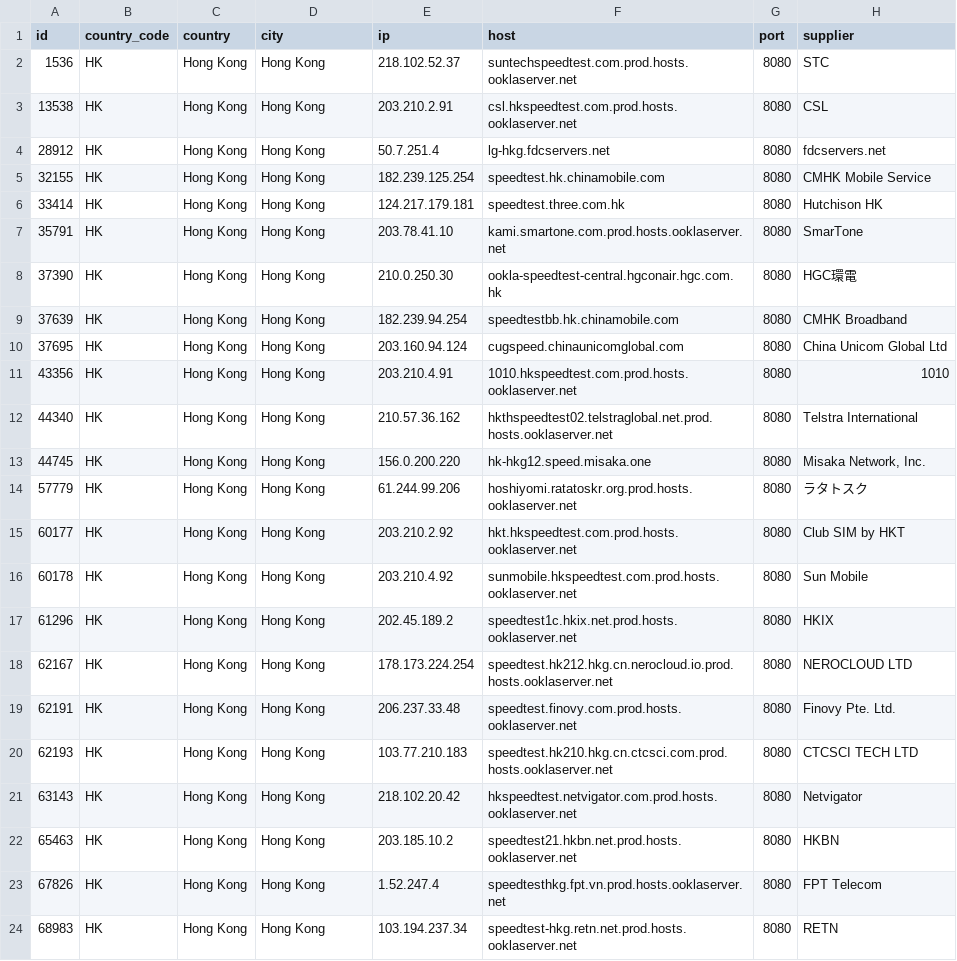
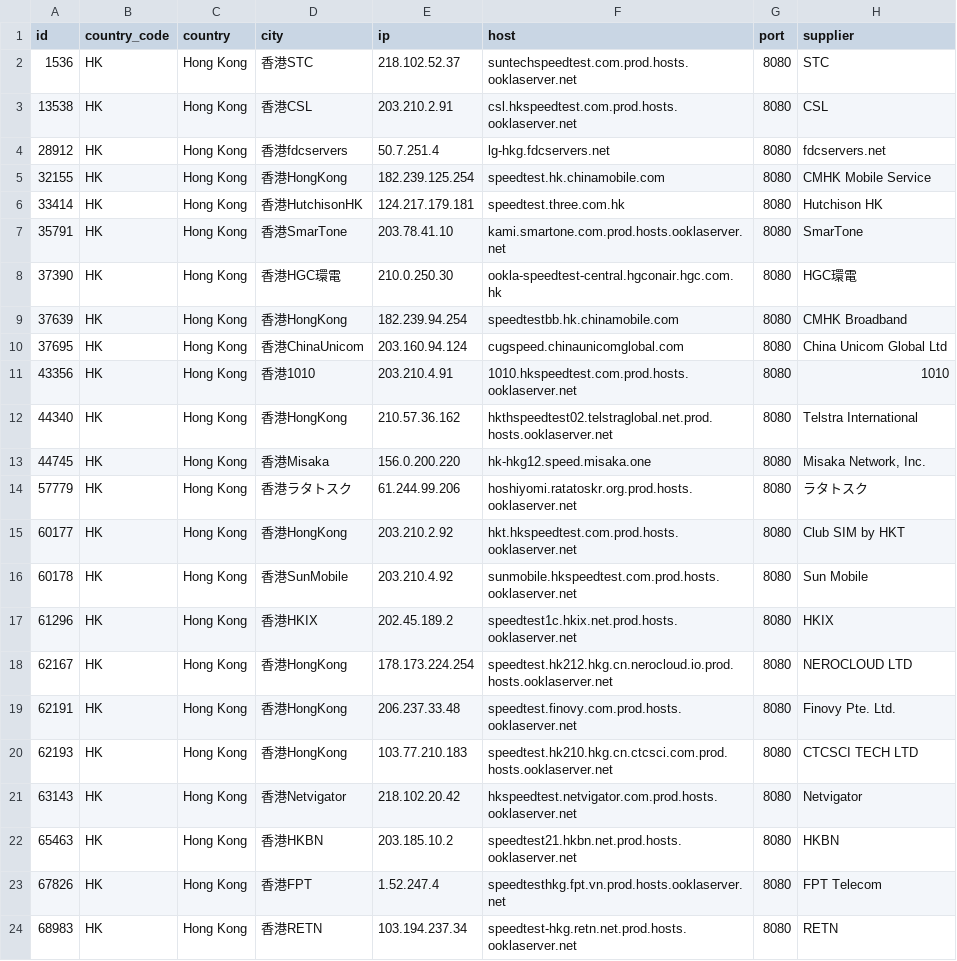
Before and after one commit to spiritLHLS/speedtest.net-CN-ID, a CSV file: HK.csv, drawn as a sheet.

```diff
--- a/HK.csv
+++ b/HK.csv
@@ -1,24 +1,24 @@
 id,country_code,country,city,ip,host,port,supplier
-1536,HK,Hong Kong,Hong Kong,218.102.52.37,suntechspeedtest.com.prod.hosts.ooklaserver.net,8080,STC
-13538,HK,Hong Kong,Hong Kong,203.210.2.91,csl.hkspeedtest.com.prod.hosts.ooklaserver.net,8080,CSL
-28912,HK,Hong Kong,Hong Kong,50.7.251.4,lg-hkg.fdcservers.net,8080,fdcservers.net
-32155,HK,Hong Kong,Hong Kong,182.239.125.254,speedtest.hk.chinamobile.com,8080,CMHK Mobile Service
-33414,HK,Hong Kong,Hong Kong,124.217.179.181,speedtest.three.com.hk,8080,Hutchison HK
-35791,HK,Hong Kong,Hong Kong,203.78.41.10,kami.smartone.com.prod.hosts.ooklaserver.net,8080,SmarTone
-37390,HK,Hong Kong,Hong Kong,210.0.250.30,ookla-speedtest-central.hgconair.hgc.com.hk,8080,HGC環電
-37639,HK,Hong Kong,Hong Kong,182.239.94.254,speedtestbb.hk.chinamobile.com,8080,CMHK Broadband
-37695,HK,Hong Kong,Hong Kong,203.160.94.124,cugspeed.chinaunicomglobal.com,8080,China Unicom Global Ltd
-43356,HK,Hong Kong,Hong Kong,203.210.4.91,1010.hkspeedtest.com.prod.hosts.ooklaserver.net,8080,1010
-44340,HK,Hong Kong,Hong Kong,210.57.36.162,hkthspeedtest02.telstraglobal.net.prod.hosts.ooklaserver.net,8080,Telstra International
-44745,HK,Hong Kong,Hong Kong,156.0.200.220,hk-hkg12.speed.misaka.one,8080,"Misaka Network, Inc."
-57779,HK,Hong Kong,Hong Kong,61.244.99.206,hoshiyomi.ratatoskr.org.prod.hosts.ooklaserver.net,8080,ラタトスク
-60177,HK,Hong Kong,Hong Kong,203.210.2.92,hkt.hkspeedtest.com.prod.hosts.ooklaserver.net,8080,Club SIM by HKT
-60178,HK,Hong Kong,Hong Kong,203.210.4.92,sunmobile.hkspeedtest.com.prod.hosts.ooklaserver.net,8080,Sun Mobile
-61296,HK,Hong Kong,Hong Kong,202.45.189.2,speedtest1c.hkix.net.prod.hosts.ooklaserver.net,8080,HKIX
-62167,HK,Hong Kong,Hong Kong,178.173.224.254,speedtest.hk212.hkg.cn.nerocloud.io.prod.hosts.ooklaserver.net,8080,NEROCLOUD LTD
-62191,HK,Hong Kong,Hong Kong,206.237.33.48,speedtest.finovy.com.prod.hosts.ooklaserver.net,8080,Finovy Pte. Ltd.
-62193,HK,Hong Kong,Hong Kong,103.77.210.183,speedtest.hk210.hkg.cn.ctcsci.com.prod.hosts.ooklaserver.net,8080,CTCSCI TECH LTD
-63143,HK,Hong Kong,Hong Kong,218.102.20.42,hkspeedtest.netvigator.com.prod.hosts.ooklaserver.net,8080,Netvigator
-65463,HK,Hong Kong,Hong Kong,203.185.10.2,speedtest21.hkbn.net.prod.hosts.ooklaserver.net,8080,HKBN
-67826,HK,Hong Kong,Hong Kong,1.52.247.4,speedtesthkg.fpt.vn.prod.hosts.ooklaserver.net,8080,FPT Telecom
-68983,HK,Hong Kong,Hong Kong,103.194.237.34,speedtest-hkg.retn.net.prod.hosts.ooklaserver.net,8080,RETN
+1536,HK,Hong Kong,香港STC,218.102.52.37,suntechspeedtest.com.prod.hosts.ooklaserver.net,8080,STC
+13538,HK,Hong Kong,香港CSL,203.210.2.91,csl.hkspeedtest.com.prod.hosts.ooklaserver.net,8080,CSL
+28912,HK,Hong Kong,香港fdcservers,50.7.251.4,lg-hkg.fdcservers.net,8080,fdcservers.net
+32155,HK,Hong Kong,香港HongKong,182.239.125.254,speedtest.hk.chinamobile.com,8080,CMHK Mobile Service
+33414,HK,Hong Kong,香港HutchisonHK,124.217.179.181,speedtest.three.com.hk,8080,Hutchison HK
+35791,HK,Hong Kong,香港SmarTone,203.78.41.10,kami.smartone.com.prod.hosts.ooklaserver.net,8080,SmarTone
+37390,HK,Hong Kong,香港HGC環電,210.0.250.30,ookla-speedtest-central.hgconair.hgc.com.hk,8080,HGC環電
+37639,HK,Hong Kong,香港HongKong,182.239.94.254,speedtestbb.hk.chinamobile.com,8080,CMHK Broadband
+37695,HK,Hong Kong,香港ChinaUnicom,203.160.94.124,cugspeed.chinaunicomglobal.com,8080,China Unicom Global Ltd
+43356,HK,Hong Kong,香港1010,203.210.4.91,1010.hkspeedtest.com.prod.hosts.ooklaserver.net,8080,1010
+44340,HK,Hong Kong,香港HongKong,210.57.36.162,hkthspeedtest02.telstraglobal.net.prod.hosts.ooklaserver.net,8080,Telstra International
+44745,HK,Hong Kong,香港Misaka,156.0.200.220,hk-hkg12.speed.misaka.one,8080,"Misaka Network, Inc."
+57779,HK,Hong Kong,香港ラタトスク,61.244.99.206,hoshiyomi.ratatoskr.org.prod.hosts.ooklaserver.net,8080,ラタトスク
+60177,HK,Hong Kong,香港HongKong,203.210.2.92,hkt.hkspeedtest.com.prod.hosts.ooklaserver.net,8080,Club SIM by HKT
+60178,HK,Hong Kong,香港SunMobile,203.210.4.92,sunmobile.hkspeedtest.com.prod.hosts.ooklaserver.net,8080,Sun Mobile
+61296,HK,Hong Kong,香港HKIX,202.45.189.2,speedtest1c.hkix.net.prod.hosts.ooklaserver.net,8080,HKIX
+62167,HK,Hong Kong,香港HongKong,178.173.224.254,speedtest.hk212.hkg.cn.nerocloud.io.prod.hosts.ooklaserver.net,8080,NEROCLOUD LTD
+62191,HK,Hong Kong,香港HongKong,206.237.33.48,speedtest.finovy.com.prod.hosts.ooklaserver.net,8080,Finovy Pte. Ltd.
+62193,HK,Hong Kong,香港HongKong,103.77.210.183,speedtest.hk210.hkg.cn.ctcsci.com.prod.hosts.ooklaserver.net,8080,CTCSCI TECH LTD
+63143,HK,Hong Kong,香港Netvigator,218.102.20.42,hkspeedtest.netvigator.com.prod.hosts.ooklaserver.net,8080,Netvigator
+65463,HK,Hong Kong,香港HKBN,203.185.10.2,speedtest21.hkbn.net.prod.hosts.ooklaserver.net,8080,HKBN
+67826,HK,Hong Kong,香港FPT,1.52.247.4,speedtesthkg.fpt.vn.prod.hosts.ooklaserver.net,8080,FPT Telecom
+68983,HK,Hong Kong,香港RETN,103.194.237.34,speedtest-hkg.retn.net.prod.hosts.ooklaserver.net,8080,RETN
```
Also changed, not shown: CN_Mobile.csv, ls_sg_hk_jp.csv, 4 other files.
